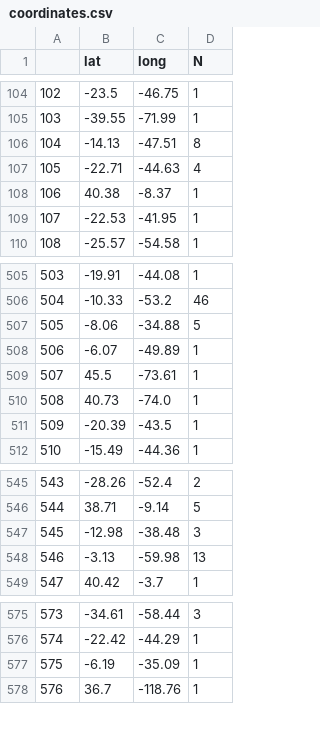
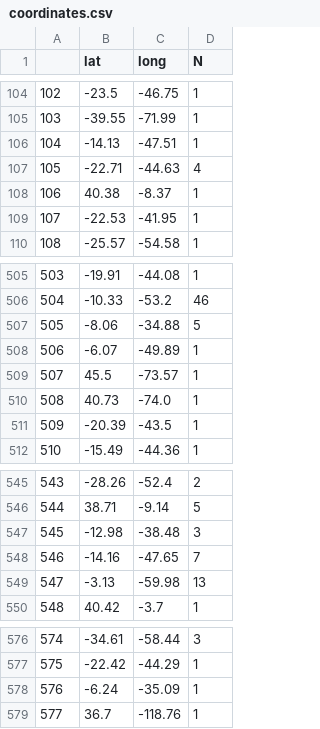
Before and after one commit to jagra26/Brazilian-PAs-on-twitter, a CSV file: results/2019-01-01_2019-12-31/coordinates.csv, drawn as a sheet; only a part is shown, gaps mark what is left out; addresses are those after the commit; the diff names each change by its address in the sheet, - before the commit and + after, or states it on an @@ line.

Commit message:
coordinates tweets

```diff
--- a/results/2019-01-01_2019-12-31/coordinates.csv
+++ b/results/2019-01-01_2019-12-31/coordinates.csv
-D106 (N): 8
+D106 (N): 1
-C509 (long): -73.61
+C509 (long): -73.57
+row 548: 546 | -14.16 | -47.65 | 7
@@ column A renumbered from row 549 down @@
-B578 (lat): -6.19
+B578 (lat): -6.24
```
Also changed, not shown: results/2012-01-01_2012-12-31/coordinates.csv, results/2013-01-01_2013-12-31/coordinates.csv, 29 other files.
